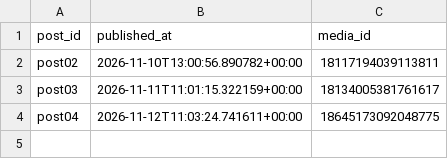
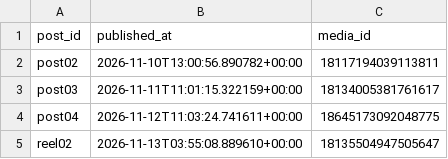
Before and after one commit to nonstopfun2022/insta-auto, a CSV file: published.csv, drawn as a sheet; the diff names each change by its address in the sheet, - before the commit and + after, or states it on an @@ line.

```diff
--- a/published.csv
+++ b/published.csv
+row 5: reel02 | 2026-11-13T03:55:08.889610+00:00 | 18135504947505647
```
